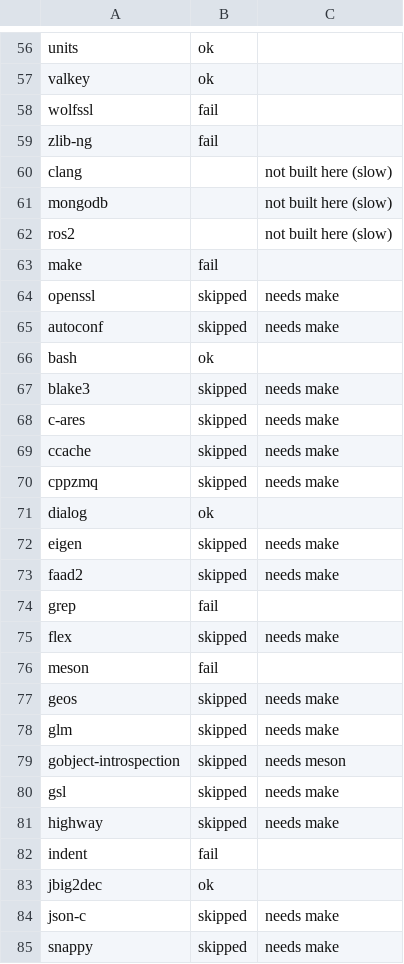
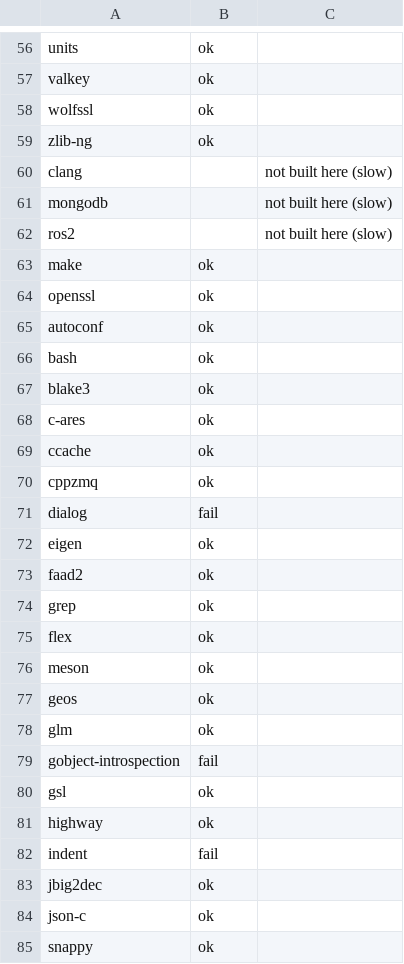
Before and after one commit to PanterSoft/tsi-packages, a TSV file: status-results/macOS-x86_64.tsv, drawn as a sheet; only a part is shown, gaps mark what is left out; the diff covers the shown part only.

```diff
--- a/status-results/macOS-x86_64.tsv
+++ b/status-results/macOS-x86_64.tsv
@@ -57,4 +57,4 @@ units	ok
 valkey	ok	
-wolfssl	fail	
-zlib-ng	fail	
+wolfssl	ok	
+zlib-ng	ok	
 clang		not built here (slow)
@@ -62,24 +62,24 @@ mongodb		not built here (slow)
 ros2		not built here (slow)
-make	fail	
-openssl	skipped	needs make
-autoconf	skipped	needs make
+make	ok	
+openssl	ok	
+autoconf	ok	
 bash	ok	
-blake3	skipped	needs make
-c-ares	skipped	needs make
-ccache	skipped	needs make
-cppzmq	skipped	needs make
-dialog	ok	
-eigen	skipped	needs make
-faad2	skipped	needs make
-grep	fail	
-flex	skipped	needs make
-meson	fail	
-geos	skipped	needs make
-glm	skipped	needs make
-gobject-introspection	skipped	needs meson
-gsl	skipped	needs make
-highway	skipped	needs make
+blake3	ok	
+c-ares	ok	
+ccache	ok	
+cppzmq	ok	
+dialog	fail	
+eigen	ok	
+faad2	ok	
+grep	ok	
+flex	ok	
+meson	ok	
+geos	ok	
+glm	ok	
+gobject-introspection	fail	
+gsl	ok	
+highway	ok	
 indent	fail	
 jbig2dec	ok	
-json-c	skipped	needs make
-snappy	skipped	needs make
+json-c	ok	
+snappy	ok	
```
Also changed, not shown: 1 removed row and 124 edited cells elsewhere in this file, status-results/Linux-aarch64.tsv, status-results/Linux-x86_64.tsv, 1 other file.
